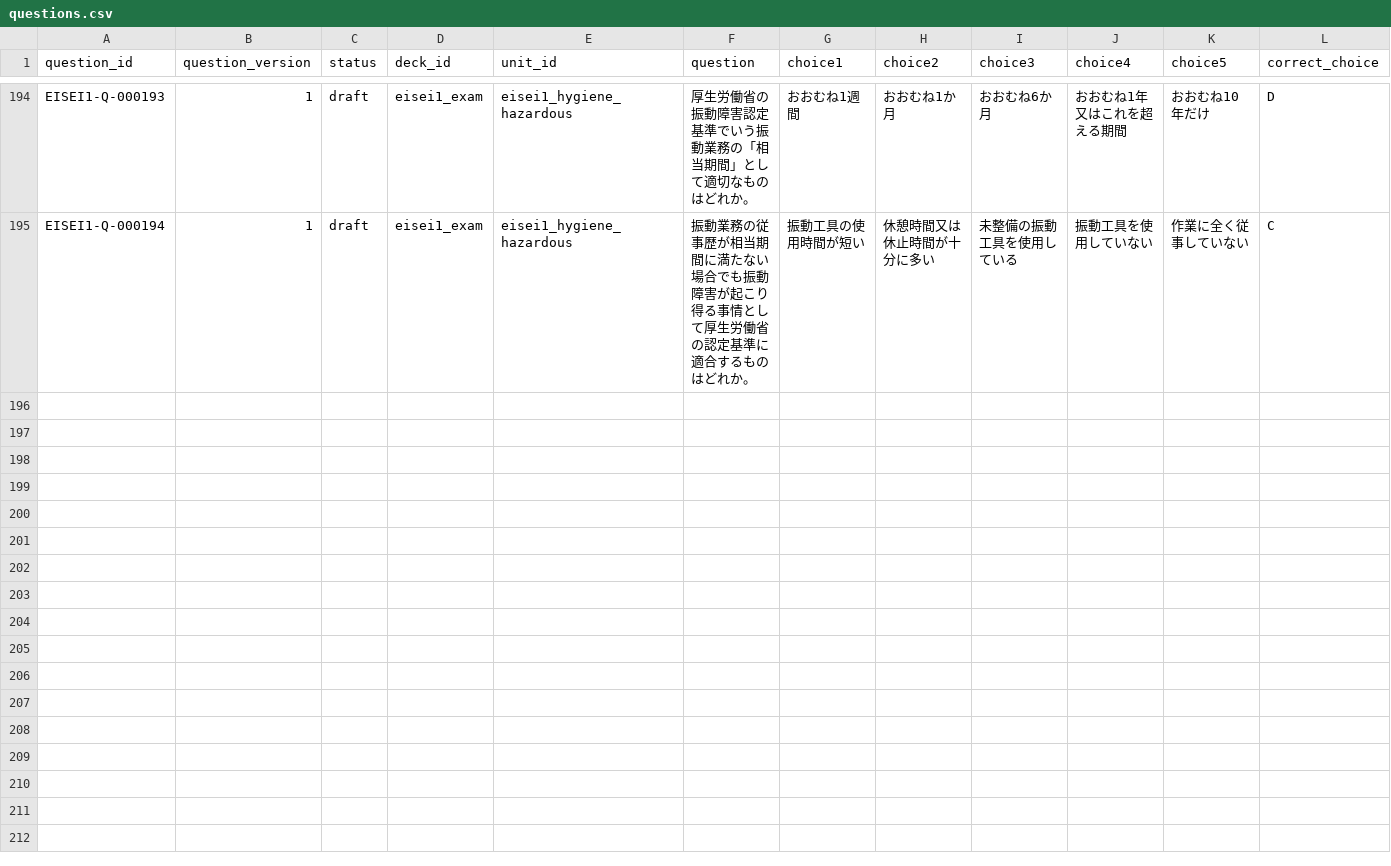
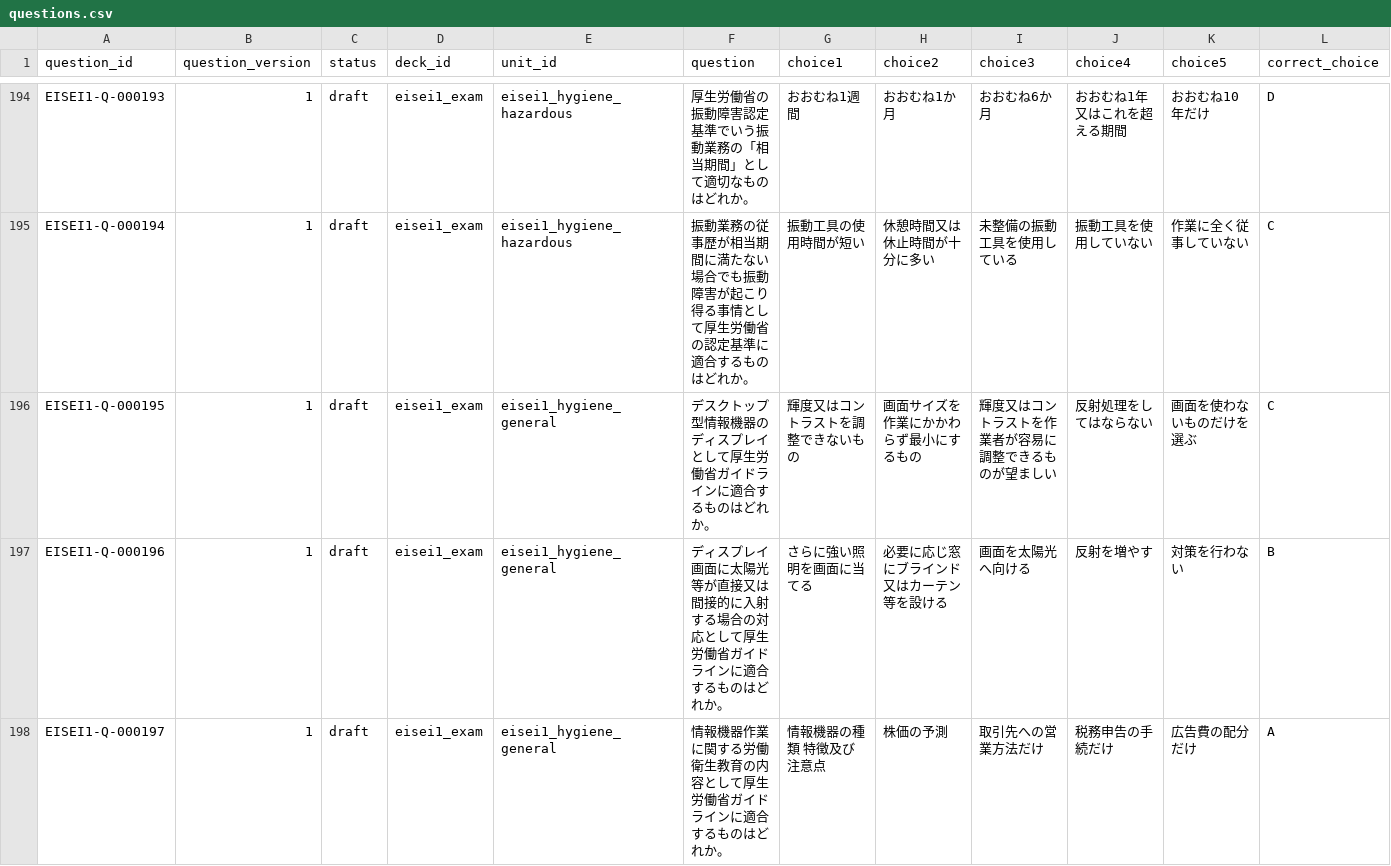
Before and after one commit to Komadeki/health-quiz-app, a CSV file: question_banks/eisei1/authoring/questions.csv, drawn as a sheet; only a part is shown, gaps mark what is left out; rows hold the shown columns only; the diff names each change by its address in the sheet, - before the commit and + after, or states it on an @@ line.

Commit message:
Integrate Eisei1 B59 information equipment questions

```diff
--- a/question_banks/eisei1/authoring/questions.csv
+++ b/question_banks/eisei1/authoring/questions.csv
+row 196: EISEI1-Q-000195 | 1 | draft | eisei1_exam | eisei1_hygiene_general | デスクトップ型情報機器のディスプレイとして厚生労働省ガイドラインに適合するものはどれか。 | 輝度又はコントラストを調整できないもの | 画面サイズを作業にかかわらず最小にするもの | 輝度又はコントラストを作業者が容易に調整できるものが望ましい | 反射処理をしてはならない | 画面を使わないものだけを選ぶ | C
+row 197: EISEI1-Q-000196 | 1 | draft | eisei1_exam | eisei1_hygiene_general | ディスプレイ画面に太陽光等が直接又は間接的に入射する場合の対応として厚生労働省ガイドラインに適合するものはどれか。 | さらに強い照明を画面に当てる | 必要に応じ窓にブラインド又はカーテン等を設ける | 画面を太陽光へ向ける | 反射を増やす | 対策を行わない | B
+row 198: EISEI1-Q-000197 | 1 | draft | eisei1_exam | eisei1_hygiene_general | 情報機器作業に関する労働衛生教育の内容として厚生労働省ガイドラインに適合するものはどれか。 | 情報機器の種類 特徴及び注意点 | 株価の予測 | 取引先への営業方法だけ | 税務申告の手続だけ | 広告費の配分だけ | A
```
Also changed, not shown: question_banks/eisei1/authoring/batches/batch_059/candidates.csv, question_banks/eisei1/authoring/question_id_registry.csv, 7 other files.
